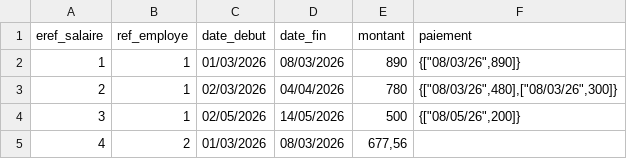
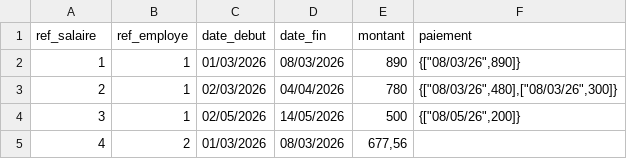
Before and after one commit to Shania-karen/dolibarr, a CSV file: import/import-data-serie3-juin-26 - Feuille 2.csv, drawn as a sheet.

```diff
--- a/import/import-data-serie3-juin-26 - Feuille 2.csv
+++ b/import/import-data-serie3-juin-26 - Feuille 2.csv
@@ -1,2 +1,2 @@
-eref_salaire,ref_employe,date_debut,date_fin,montant,paiement
+ref_salaire,ref_employe,date_debut,date_fin,montant,paiement
 1,1,01/03/2026,08/03/2026,890,"{[""08/03/26"",890]}"
```
Also changed, not shown: 44 other files.
